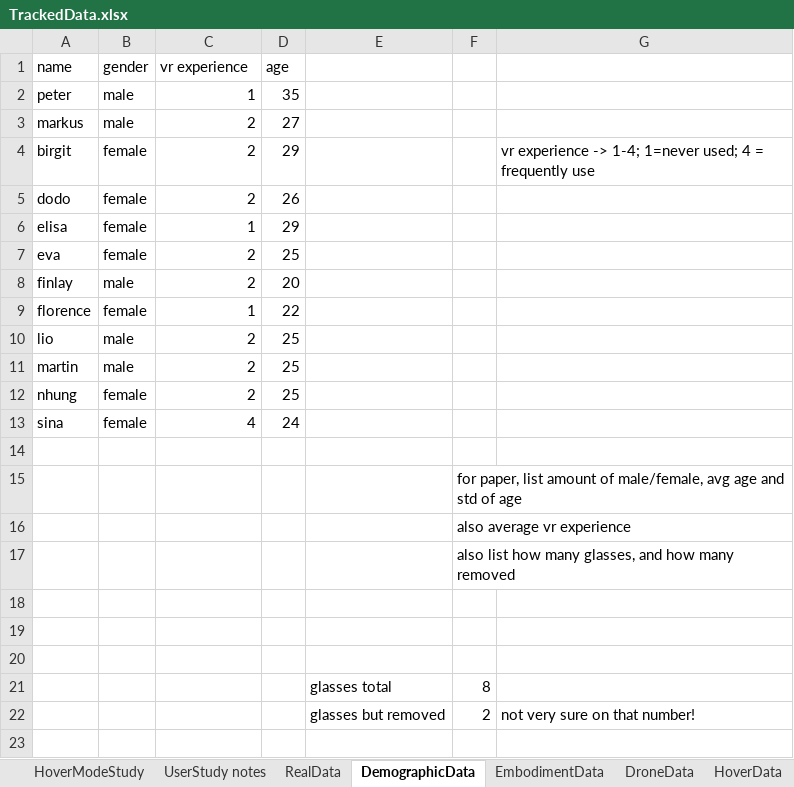
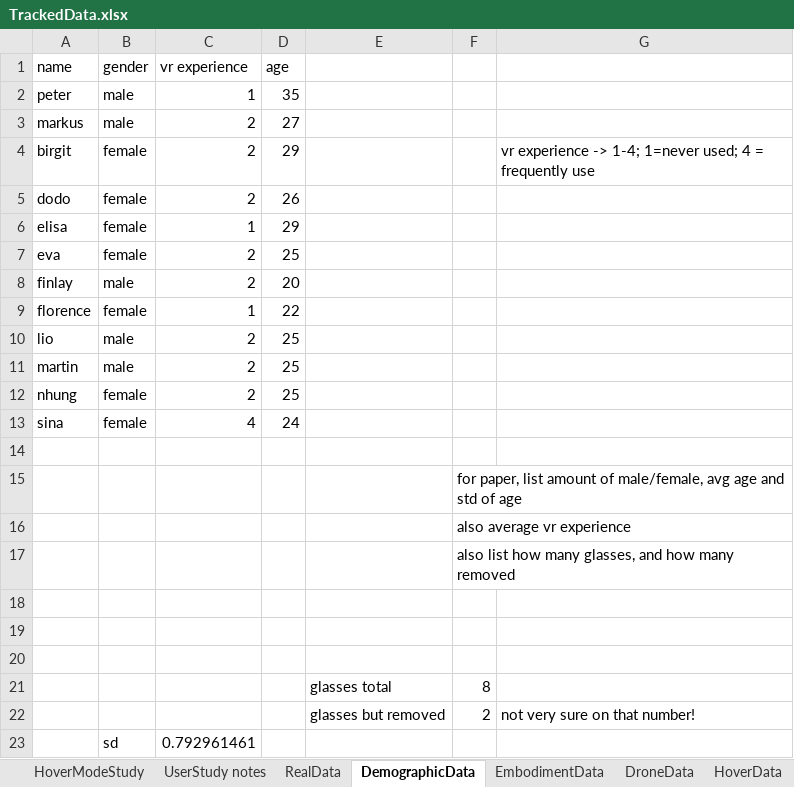
Before and after one commit to dmaerzendorfer/masterThesis, an Excel workbook: ResearchDiary/Questionnaires/TrackedData.xlsx, sheet DemographicData, drawn as a sheet; values as stored, in another font and other column widths than the file's, no borders; the diff names each change by its address in the sheet, - before the commit and + after, or states it on an @@ line.

```diff
--- a/ResearchDiary/Questionnaires/TrackedData.xlsx (sheet DemographicData)
+++ b/ResearchDiary/Questionnaires/TrackedData.xlsx (sheet DemographicData)
+row 23:  | sd | 0.792961461
```
Also changed, not shown: sheet UserStudyAnalyse, charts or pictures, ResearchDiary/Questionnaires/NASA-TLX-Calculator.xlsx, 7 other files.
